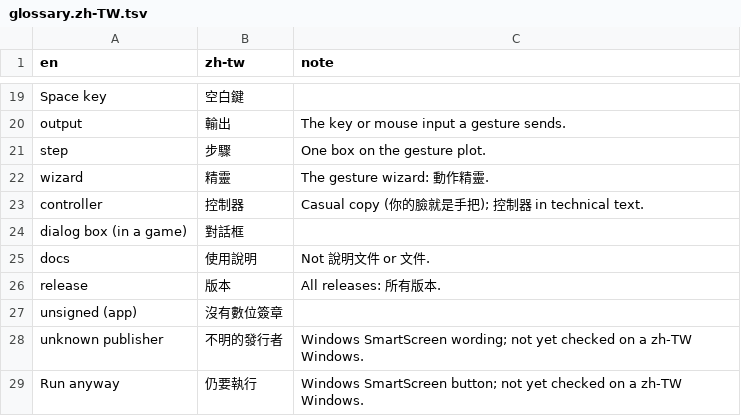
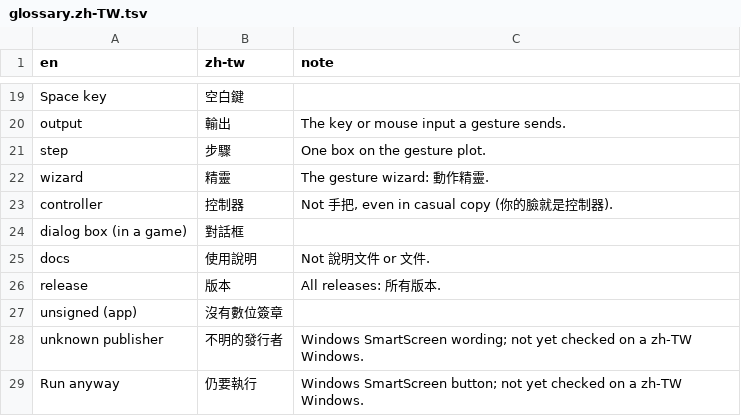
Before and after one commit to lulalala/visual-novel-eye-controller, a TSV file: docs/i18n/glossary.zh-TW.tsv, drawn as a sheet; only a part is shown, gaps mark what is left out.

```diff
--- a/docs/i18n/glossary.zh-TW.tsv
+++ b/docs/i18n/glossary.zh-TW.tsv
@@ -22,3 +22,3 @@ step	步驟	One box on the gesture plot.
 wizard	精靈	The gesture wizard: 動作精靈.
-controller	控制器	Casual copy (你的臉就是手把); 控制器 in technical text.
+controller	控制器	Not 手把, even in casual copy (你的臉就是控制器).
 dialog box (in a game)	對話框	
```
Also changed, not shown: 1 other file.
